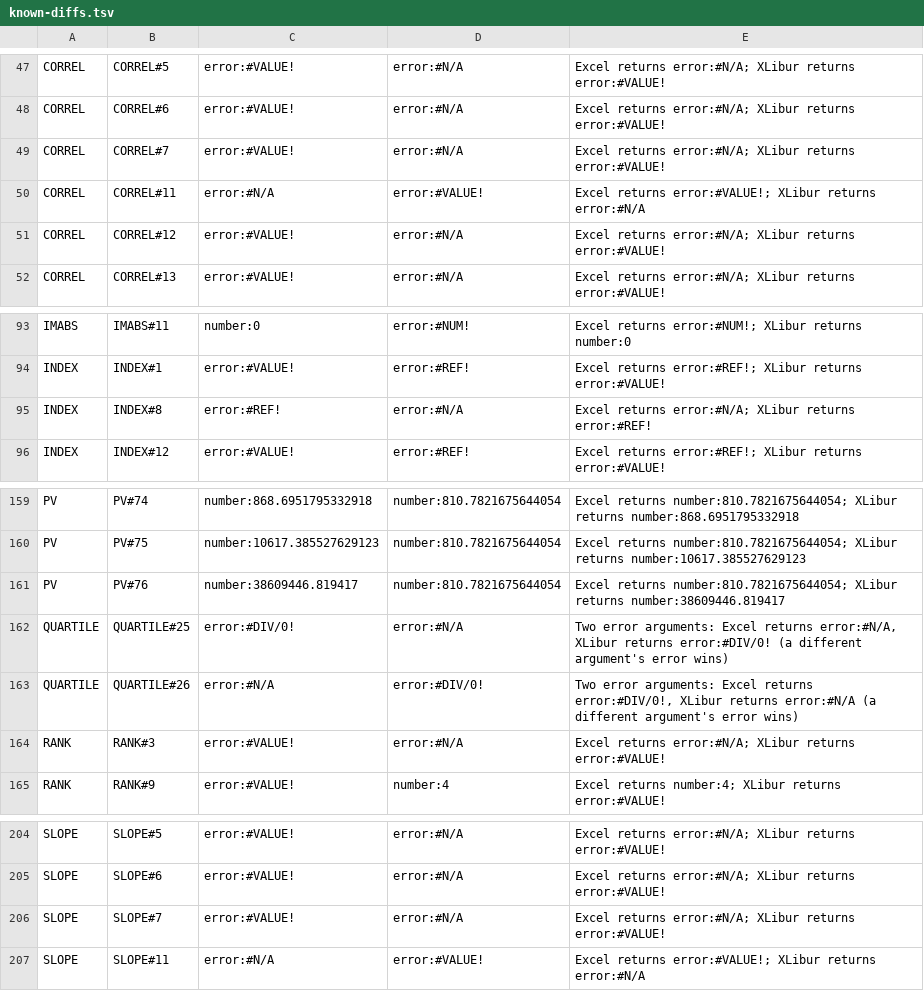
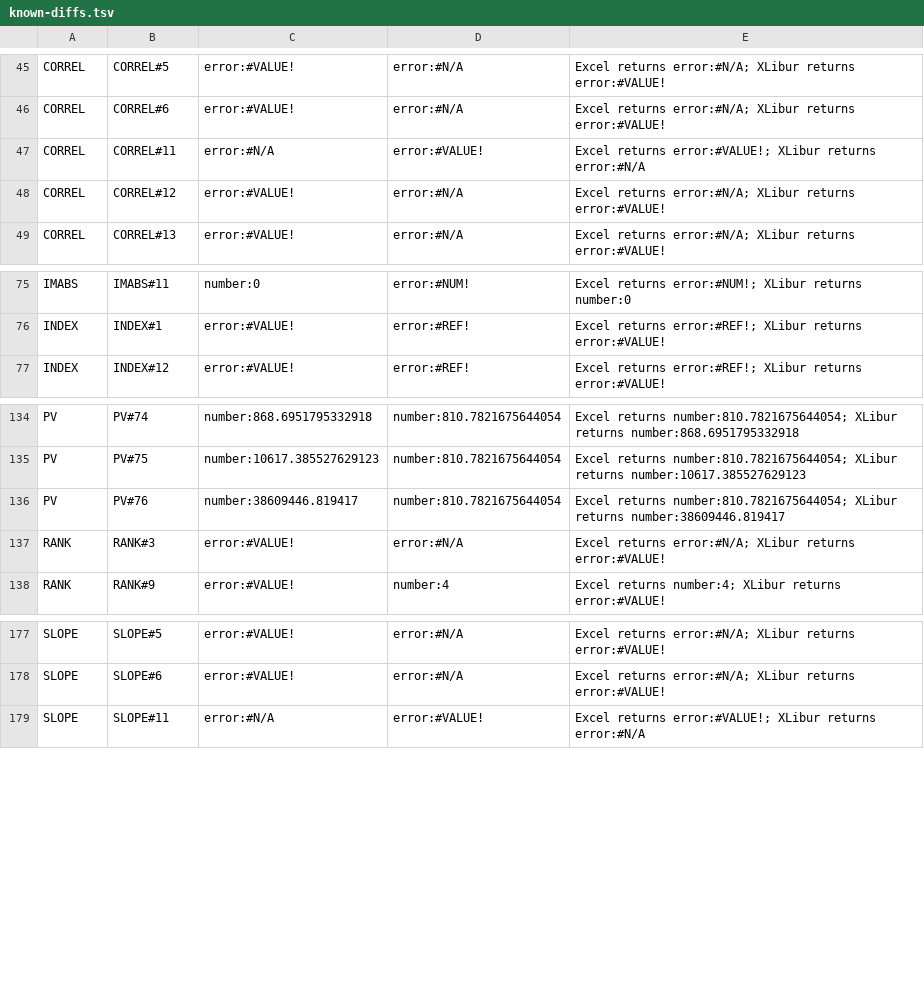
Before and after one commit to XLibur/XLibur, a TSV file: src/XLibur.Tests/Resource/Other/FormulaConformance/known-diffs.tsv, drawn as a sheet; only a part is shown, gaps mark what is left out; the diff covers the shown part only.

Commit message:
fix(calc): return the error Excel picks when a function gets two error arguments (#950)
* test(calc): expect Excel's error precedence for the 28 two-error corpus cases

* fix(calc): return the error Excel picks when a function gets two error arguments

DEC2BIN, DEC2HEX, DEC2OCT, BIN2HEX, HEX2BIN, DELTA and GESTEP convert their second argument first. INDEX, LARGE, SMALL, PERCENTILE and QUARTILE return an error given as their first argument before converting the rest. The paired-sample functions return an error data argument instead of #VALUE!, and the known_y-first ones read known_y first. Removes 33 known-diffs rows that now agree with Excel.

Fixes #916

* docs(calc): tighten the TryGetRegressionSums summary

* docs(changelog): list COVARIANCE.S and COVARIANCE.P in the #916 entry

```diff
--- a/src/XLibur.Tests/Resource/Other/FormulaConformance/known-diffs.tsv
+++ b/src/XLibur.Tests/Resource/Other/FormulaConformance/known-diffs.tsv
@@ -48,3 +46,2 @@ CORREL	CORREL#5	error:#VALUE!	error:#N/A	Excel returns error:#N/A; XLibur return
 CORREL	CORREL#6	error:#VALUE!	error:#N/A	Excel returns error:#N/A; XLibur returns error:#VALUE!	
-CORREL	CORREL#7	error:#VALUE!	error:#N/A	Excel returns error:#N/A; XLibur returns error:#VALUE!	
 CORREL	CORREL#11	error:#N/A	error:#VALUE!	Excel returns error:#VALUE!; XLibur returns error:#N/A	
@@ -94,3 +76,2 @@ IMABS	IMABS#11	number:0	error:#NUM!	Excel returns error:#NUM!; XLibur returns nu
 INDEX	INDEX#1	error:#VALUE!	error:#REF!	Excel returns error:#REF!; XLibur returns error:#VALUE!	
-INDEX	INDEX#8	error:#REF!	error:#N/A	Excel returns error:#N/A; XLibur returns error:#REF!	
 INDEX	INDEX#12	error:#VALUE!	error:#REF!	Excel returns error:#REF!; XLibur returns error:#VALUE!	
@@ -161,4 +136,2 @@ PV	PV#75	number:10617.385527629123	number:810.7821675644054	Excel returns number
 PV	PV#76	number:38609446.819417	number:810.7821675644054	Excel returns number:810.7821675644054; XLibur returns number:38609446.819417	
-QUARTILE	QUARTILE#25	error:#DIV/0!	error:#N/A	Two error arguments: Excel returns error:#N/A, XLibur returns error:#DIV/0! (a different argument's error wins)	
-QUARTILE	QUARTILE#26	error:#N/A	error:#DIV/0!	Two error arguments: Excel returns error:#DIV/0!, XLibur returns error:#N/A (a different argument's error wins)	
 RANK	RANK#3	error:#VALUE!	error:#N/A	Excel returns error:#N/A; XLibur returns error:#VALUE!	
@@ -205,3 +178,2 @@ SLOPE	SLOPE#5	error:#VALUE!	error:#N/A	Excel returns error:#N/A; XLibur returns
 SLOPE	SLOPE#6	error:#VALUE!	error:#N/A	Excel returns error:#N/A; XLibur returns error:#VALUE!	
-SLOPE	SLOPE#7	error:#VALUE!	error:#N/A	Excel returns error:#N/A; XLibur returns error:#VALUE!	
 SLOPE	SLOPE#11	error:#N/A	error:#VALUE!	Excel returns error:#VALUE!; XLibur returns error:#N/A	
```
Also changed, not shown: 28 removed rows elsewhere in this file, 5 other files.
